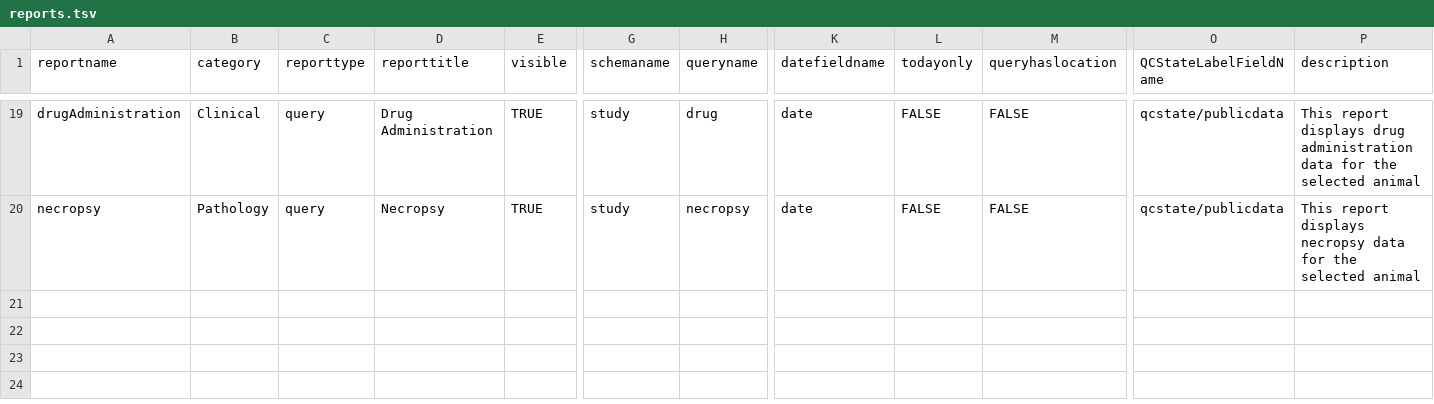
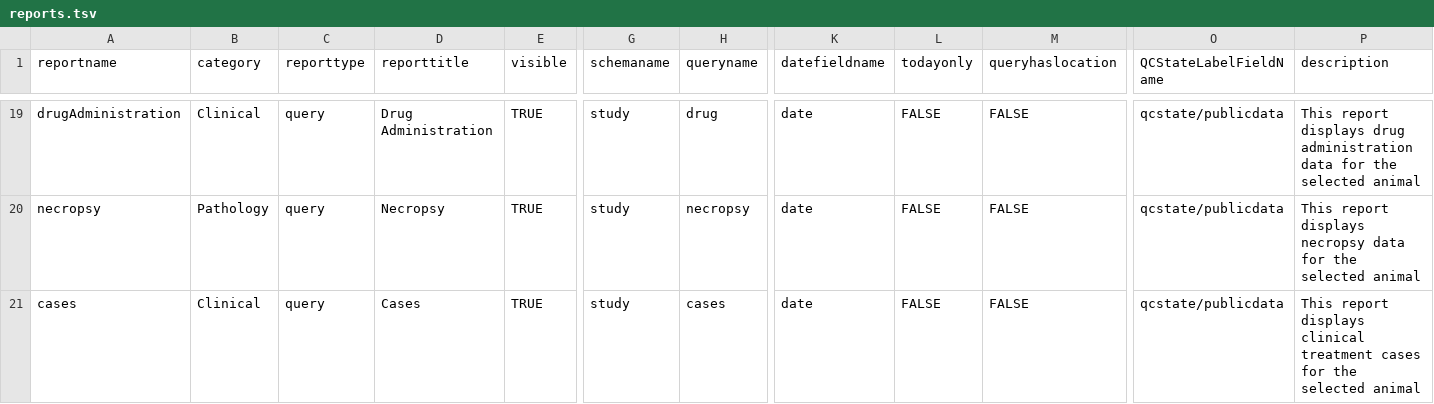
Before and after one commit to LabKey/nircEHRModules, a TSV file: nirc_ehr/resources/data/reports.tsv, drawn as a sheet; only a part is shown, gaps mark what is left out; rows hold the shown columns only; the diff names each change by its address in the sheet, - before the commit and + after, or states it on an @@ line.

Commit message:
Cases etl setup, incremental, delete, and reporting

```diff
--- a/nirc_ehr/resources/data/reports.tsv
+++ b/nirc_ehr/resources/data/reports.tsv
+row 21: cases | Clinical | query | Cases | TRUE | study | cases | date | FALSE | FALSE | qcstate/publicdata | This report displays clinical treatment cases for the selected animal
```
Also changed, not shown: 5 other files.
